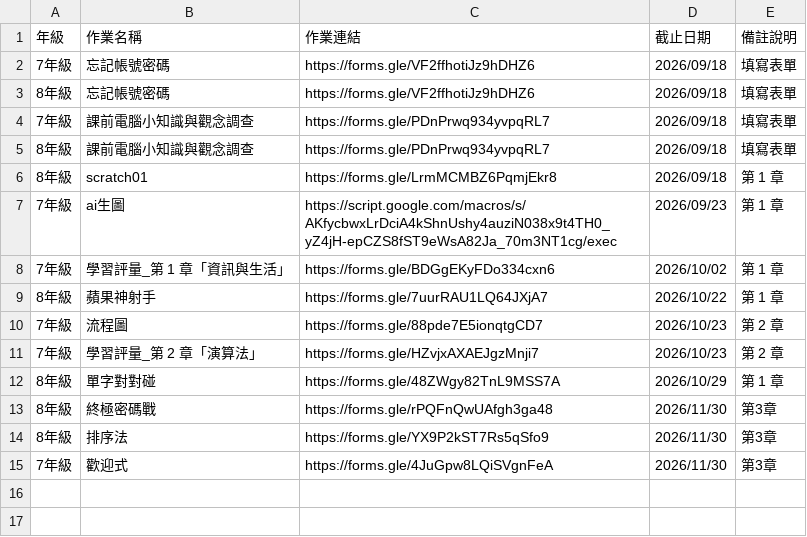
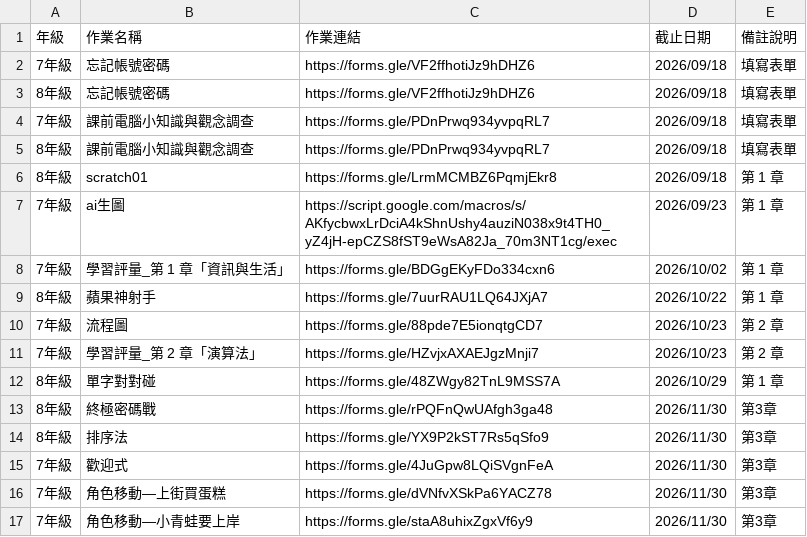
Before and after one commit to cpaizo/cpaizo.github.io, a CSV file: 115_資訊科技/link.csv, drawn as a sheet; the diff names each change by its address in the sheet, - before the commit and + after, or states it on an @@ line.

Commit message:
Update link.csv

```diff
--- a/115_資訊科技/link.csv
+++ b/115_資訊科技/link.csv
+row 16: 7年級 | 角色移動—上街買蛋糕 | https://forms.gle/dVNfvXSkPa6YACZ78 | 2026/11/30 | 第3章
+row 17: 7年級 | 角色移動—小青蛙要上岸 | https://forms.gle/staA8uhixZgxVf6y9 | 2026/11/30 | 第3章
```
